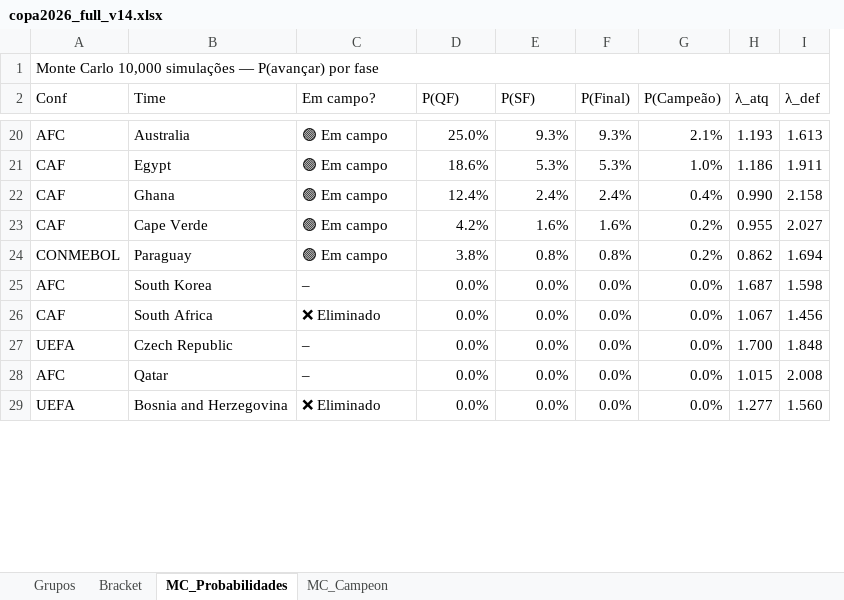
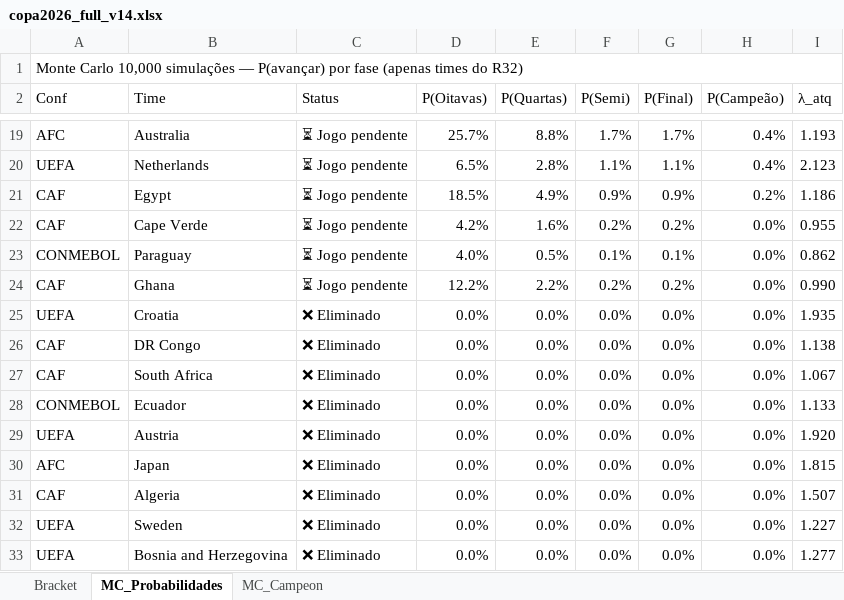
Before and after one commit to ibaitelo/copa2026, an Excel workbook: outputs/copa2026_full_v14.xlsx, sheet MC_Probabilidades, drawn as a sheet; only a part is shown, gaps mark what is left out; values as stored, in another font and other column widths than the file's, no cell formats; removed rows and columns are numbered as before the commit, all else as after; the diff covers the shown part only; the diff names each change by its address in the sheet, - before the commit and + after, or states it on an @@ line.

```diff
--- a/outputs/copa2026_full_v14.xlsx (sheet MC_Probabilidades)
+++ b/outputs/copa2026_full_v14.xlsx (sheet MC_Probabilidades)
-sheet tab: Grupos
+column F (P(Semi)), row 19: 1.7%; rows 21-23: 0.9% | 0.2% | 0.1%; rows 26-27: 0.0% | 0.0%; rows 29-30: 0.0% | 0.0%; row 33: 0.0%
-column I (λ_def), rows 20-21: 1.613 | 1.911; rows 23-29: 2.027 | 1.694 | 1.598 | 1.456 | 1.848 | 2.008 | 1.560
-A1 (Conf): …por fase
+A1 (Conf): …por fase (apenas times do R32)
-C2: Em campo?
+C2: Status
-D2: P(QF)
+D2: P(Oitavas)
-E2: P(SF)
+E2: P(Quartas)
-C19 (Status): 🟢 Em campo
+C19 (Status): ⏳ Jogo pendente
-D19 (P(Oitavas)): 25.0%
+D19 (P(Oitavas)): 25.7%
-E19 (P(Quartas)): 9.3%
+E19 (P(Quartas)): 8.8%
-G19 (P(Final)): 9.3%
+G19 (P(Final)): 1.7%
-H19 (P(Campeão)): 2.1%
+H19 (P(Campeão)): 0.4%
+row 20: UEFA | Netherlands | ⏳ Jogo pendente | 6.5% | 2.8% | 1.1% | 1.1% | 0.4% | 2.123
-C21 (Status): 🟢 Em campo
+C21 (Status): ⏳ Jogo pendente
-D21 (P(Oitavas)): 18.6%
+D21 (P(Oitavas)): 18.5%
-E21 (P(Quartas)): 5.3%
+E21 (P(Quartas)): 4.9%
-G21 (P(Final)): 5.3%
+G21 (P(Final)): 0.9%
-H21 (P(Campeão)): 1.0%
+H21 (P(Campeão)): 0.2%
-row 22: CAF | Ghana | 🟢 Em campo | 12.4% | 2.4% | 2.4% | 0.4% | 0.990 | 2.158
-C22:C23 (Status): 🟢 Em campo
+C22:C23 (Status): ⏳ Jogo pendente
-G22 (P(Final)): 1.6%
+G22 (P(Final)): 0.2%
-H22:H23 (P(Campeão)): 0.2%
+H22:H23 (P(Campeão)): 0.0%
-D23 (P(Oitavas)): 3.8%
+D23 (P(Oitavas)): 4.0%
-E23 (P(Quartas)): 0.8%
+E23 (P(Quartas)): 0.5%
-G23 (P(Final)): 0.8%
+G23 (P(Final)): 0.1%
+row 24: CAF | Ghana | ⏳ Jogo pendente | 12.2% | 2.2% | 0.2% | 0.2% | 0.0% | 0.990
@@ row 49 moved to row 25: UEFA @@
-A26 (Conf): AFC
+A26 (Conf): CAF
-B26 (Time): South Korea
+B26 (Time): DR Congo
-C26 (Status): –
+C26 (Status): ❌ Eliminado
-I26 (λ_atq): 1.687
+I26 (λ_atq): 1.138
@@ row 34 moved to row 28: CONMEBOL @@
-B29 (Time): Czech Republic
+B29 (Time): Austria
-C29:C30 (Status): –
+C29:C30 (Status): ❌ Eliminado
-I29 (λ_atq): 1.700
+I29 (λ_atq): 1.920
-B30 (Time): Qatar
+B30 (Time): Japan
-I30 (λ_atq): 1.015
+I30 (λ_atq): 1.815
@@ row 44 moved to row 31: CAF @@
@@ row 36 moved to row 32: UEFA @@
```
Also changed, not shown: 4 added rows, 21 removed rows and 49 edited cells elsewhere in this sheet, sheet Bracket, sheet MC_Campeon, cell formats, 1 other file.
